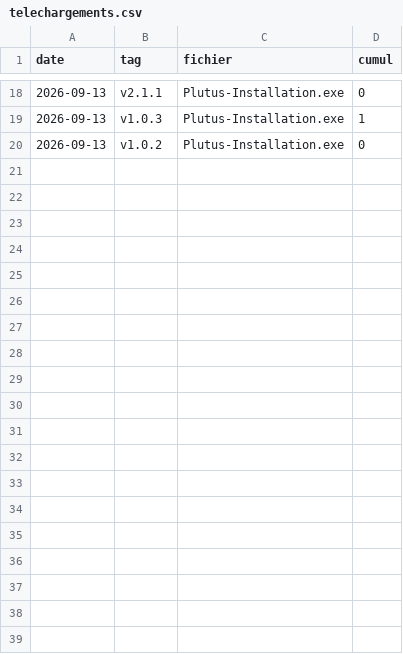
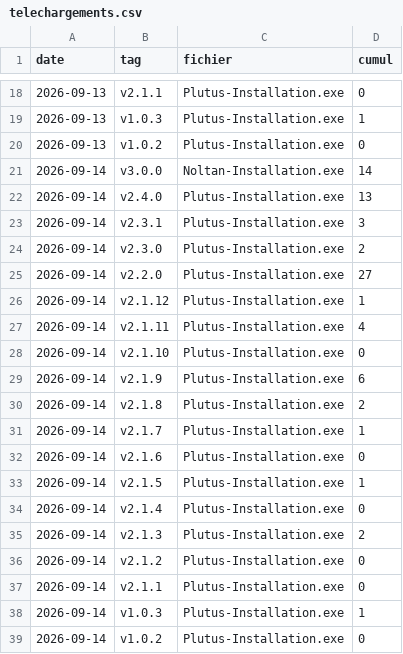
Before and after one commit to venum78160/Noltan, a CSV file: telechargements.csv, drawn as a sheet; only a part is shown, gaps mark what is left out.

```diff
--- a/telechargements.csv
+++ b/telechargements.csv
@@ -20 +20,20 @@ date,tag,fichier,cumul
 2026-09-13,"v1.0.2","Plutus-Installation.exe",0
+2026-09-14,"v3.0.0","Noltan-Installation.exe",14
+2026-09-14,"v2.4.0","Plutus-Installation.exe",13
+2026-09-14,"v2.3.1","Plutus-Installation.exe",3
+2026-09-14,"v2.3.0","Plutus-Installation.exe",2
+2026-09-14,"v2.2.0","Plutus-Installation.exe",27
+2026-09-14,"v2.1.12","Plutus-Installation.exe",1
+2026-09-14,"v2.1.11","Plutus-Installation.exe",4
+2026-09-14,"v2.1.10","Plutus-Installation.exe",0
+2026-09-14,"v2.1.9","Plutus-Installation.exe",6
+2026-09-14,"v2.1.8","Plutus-Installation.exe",2
+2026-09-14,"v2.1.7","Plutus-Installation.exe",1
+2026-09-14,"v2.1.6","Plutus-Installation.exe",0
+2026-09-14,"v2.1.5","Plutus-Installation.exe",1
+2026-09-14,"v2.1.4","Plutus-Installation.exe",0
+2026-09-14,"v2.1.3","Plutus-Installation.exe",2
+2026-09-14,"v2.1.2","Plutus-Installation.exe",0
+2026-09-14,"v2.1.1","Plutus-Installation.exe",0
+2026-09-14,"v1.0.3","Plutus-Installation.exe",1
+2026-09-14,"v1.0.2","Plutus-Installation.exe",0
```
